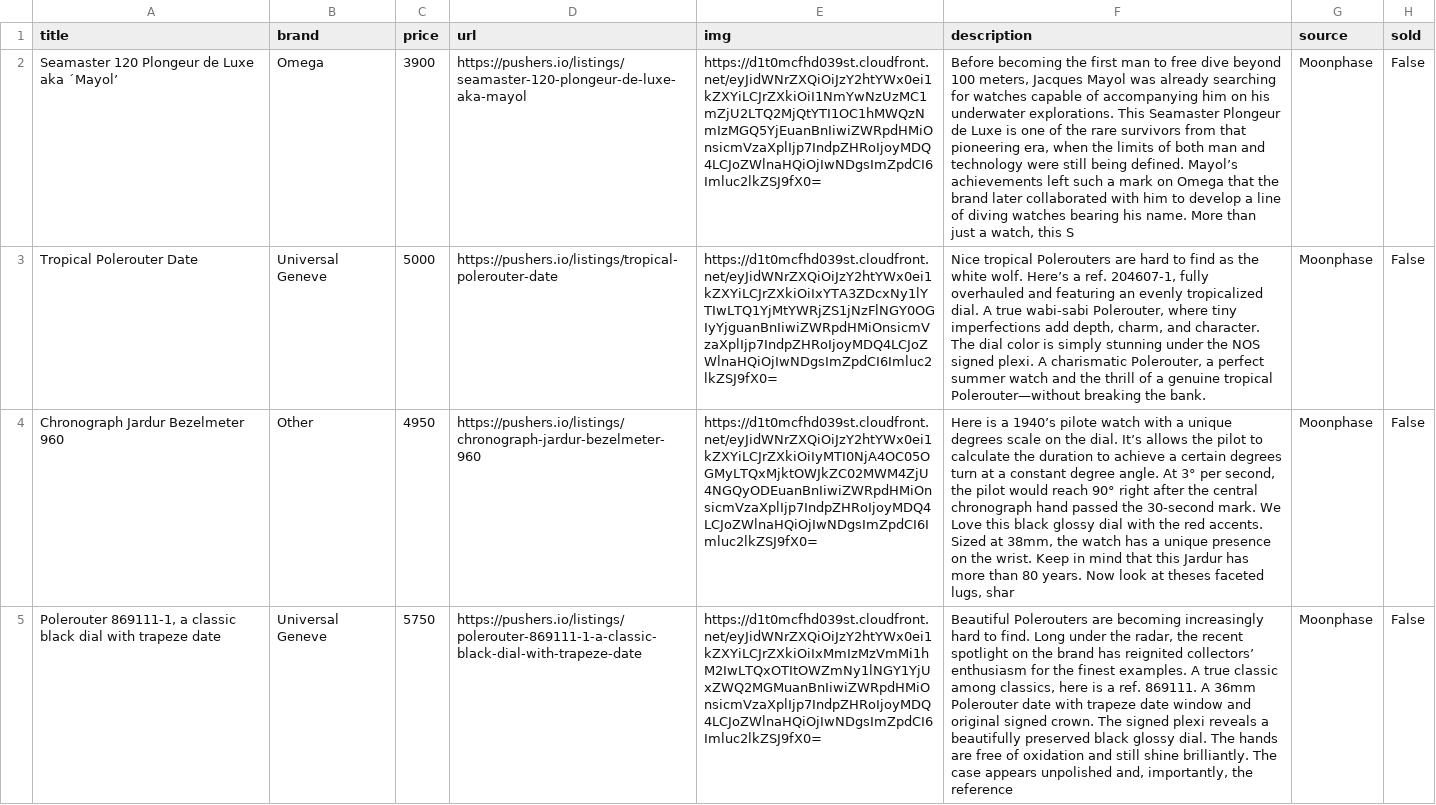
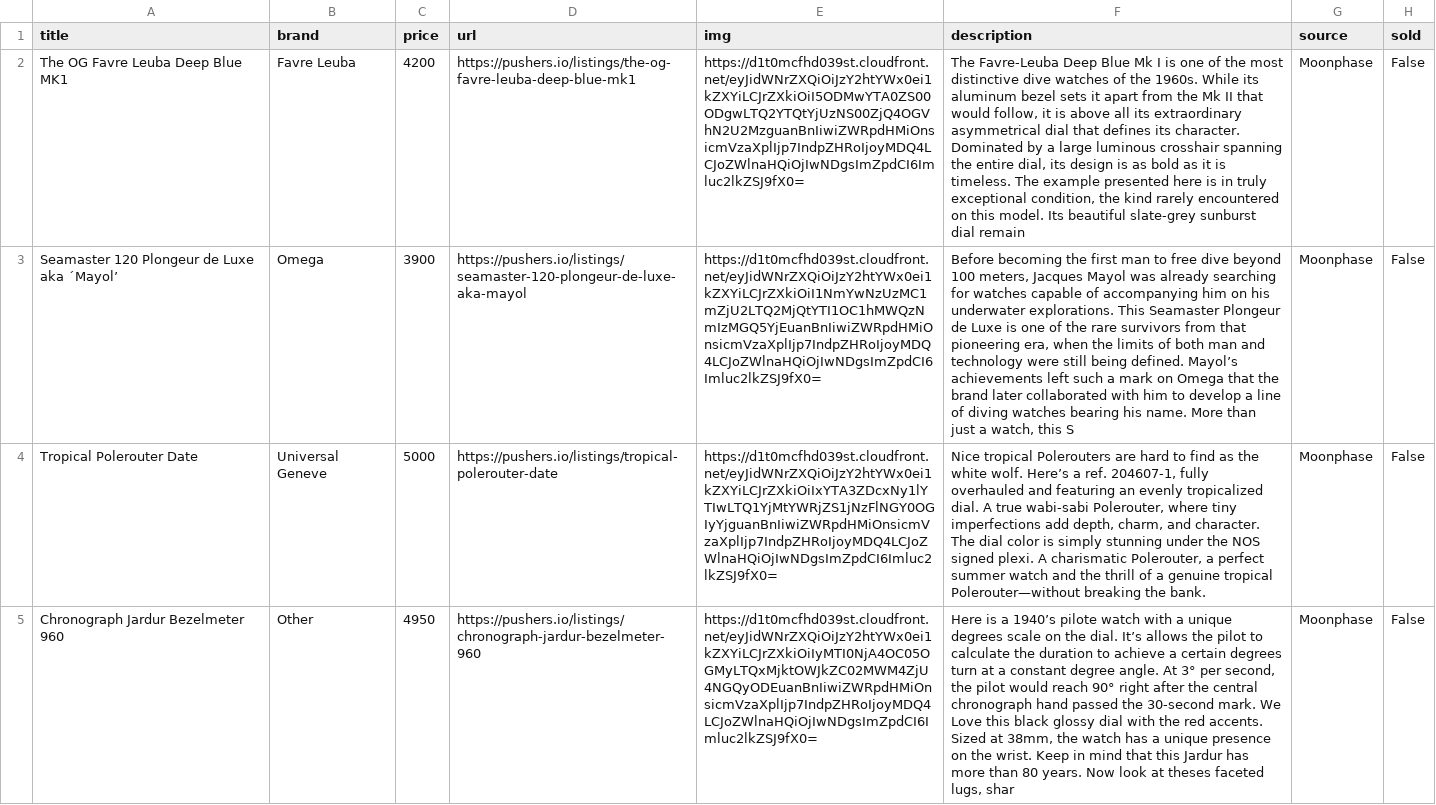
Before and after one commit to markatmutter-cloud/Dial, a CSV file: data/moonphase.csv, drawn as a sheet; only a part is shown; the shorter side is filled out with more unchanged rows; the diff names each change by its address in the sheet, - before the commit and + after, or states it on an @@ line.

```diff
--- a/data/moonphase.csv
+++ b/data/moonphase.csv
+row 2: The OG Favre Leuba Deep Blue MK1 | Favre Leuba | 4200 | https://pushers.io/listings/the-og-favre-leuba-deep-blue-mk1 | https://d1t0mcfhd039st.cloudfront.net/eyJidWNrZXQiOiJzY2htYWx0ei1kZXYiLCJrZXkiOiI5ODMwYTA0ZS00ODgwLTQ2YTQtYjUzNS00ZjQ4OGVhN2U2MzguanBnIiwiZWRpdHMiOnsicmVzaXplIjp7IndpZHRoIjoyMDQ4LCJoZWlnaHQiOjIwNDgsImZpdCI6Imluc2lkZSJ9fX0= | The Favre-Leuba Deep Blue Mk I is one of the most distinctive dive watches of the 1960s. While its aluminum bezel sets it apart from the Mk II that would follow, it is above all its extraordinary asymmetrical dial that defines its character. Dominated by a large luminous crosshair spanning the entire dial, its design is as bold as it is timeless. The example presented here is in truly exceptional condition, the kind rarely encountered on this model. Its beautiful slate-grey sunburst dial remain | Moonphase | False
```
Also changed, not shown: data/belmont.csv, data/greyandpatina.csv, 17 other files.
